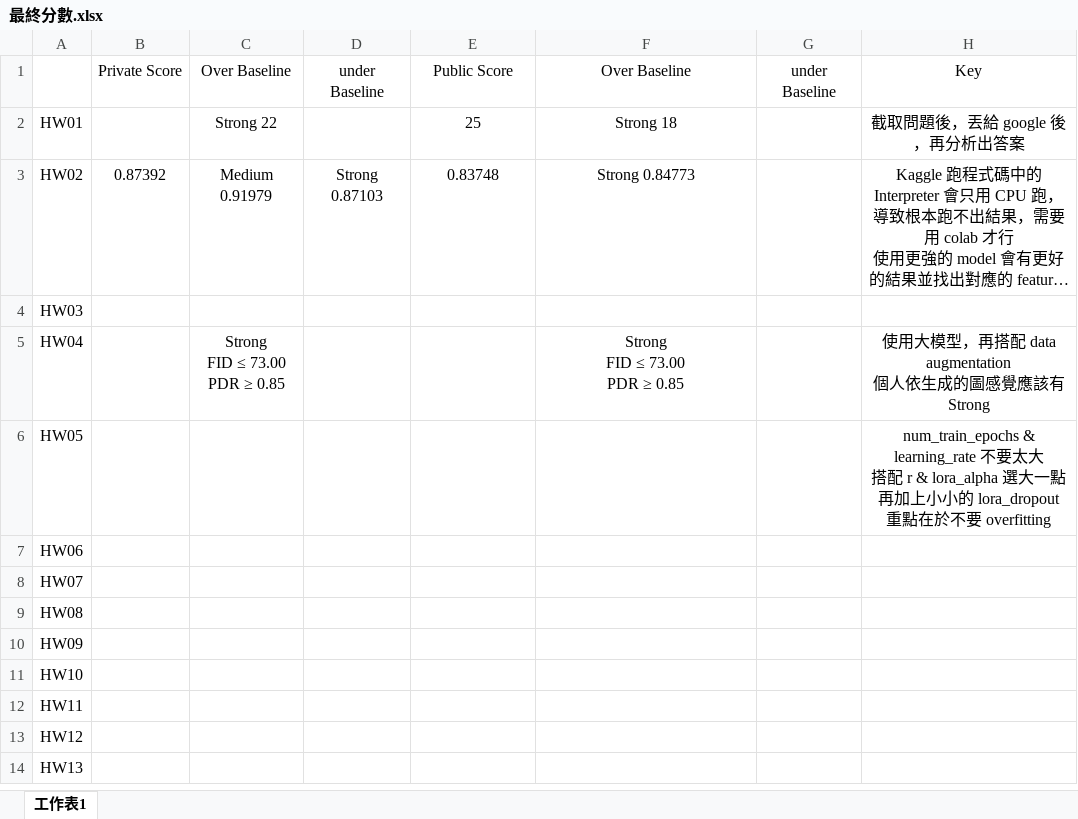
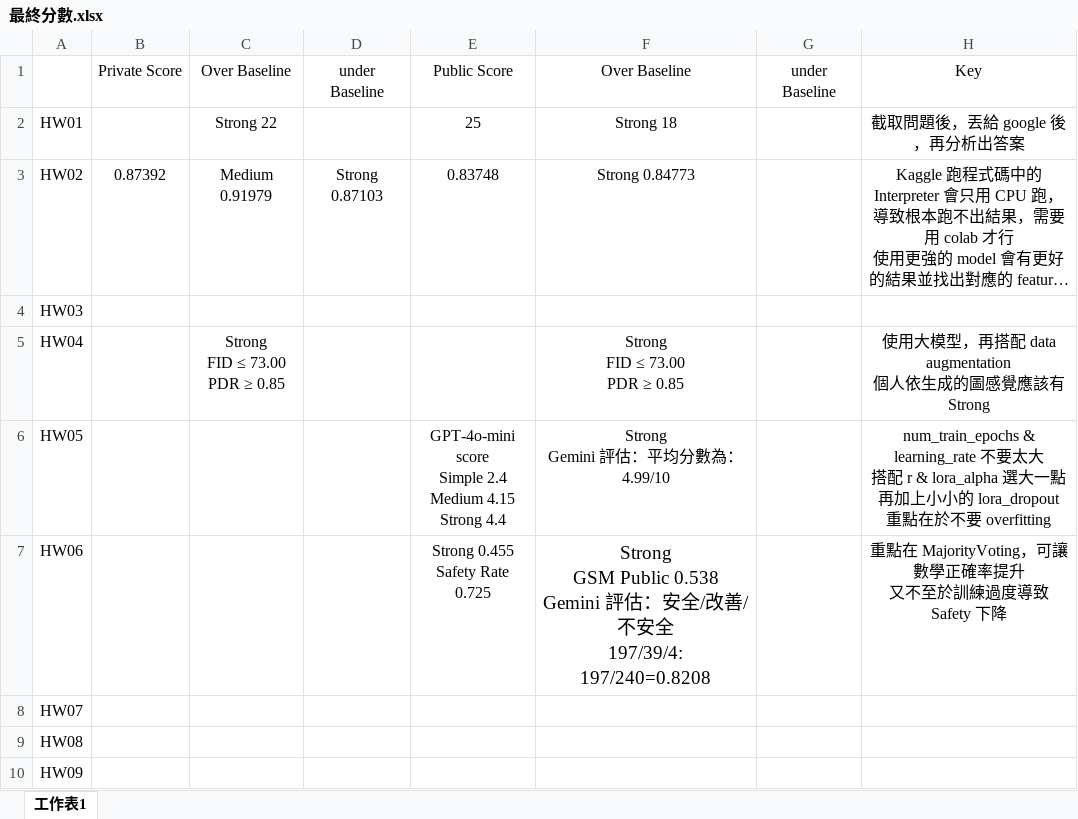
Before and after one commit to z-Wind/ML, an Excel workbook: ML2025Spring/最終分數.xlsx, sheet 工作表1, drawn as a sheet; only a part is shown; the shorter side is filled out with more unchanged rows; long unchanged cells end in …; values as stored, in another font and other column widths than the file's, no borders; ↵ is a line break in a cell; the diff names each change by its address in the sheet, - before the commit and + after, or states it on an @@ line.

Commit message:
upload ML2025Spring HW06

```diff
--- a/ML2025Spring/最終分數.xlsx (sheet 工作表1)
+++ b/ML2025Spring/最終分數.xlsx (sheet 工作表1)
-E6: (empty)
+E6: GPT-4o-mini score ↵ Simple 2.4 ↵ Medium 4.15 ↵ Strong 4.4
-F6: (empty)
+F6: Strong ↵ Gemini 評估：平均分數為：4.99/10
-E7: (empty)
+E7: Strong 0.455 ↵ Safety Rate 0.725
-F7: (empty)
+F7: Strong ↵ GSM Public 0.538 ↵ Gemini 評估：安全/改善/不安全 ↵ 197/39/4: 197/240=0.8208
-H7: (empty)
+H7: 重點在 MajorityVoting，可讓數學正確率提升 ↵ 又不至於訓練過度導致 Safety 下降
```
Also changed, not shown: 11 other files.
